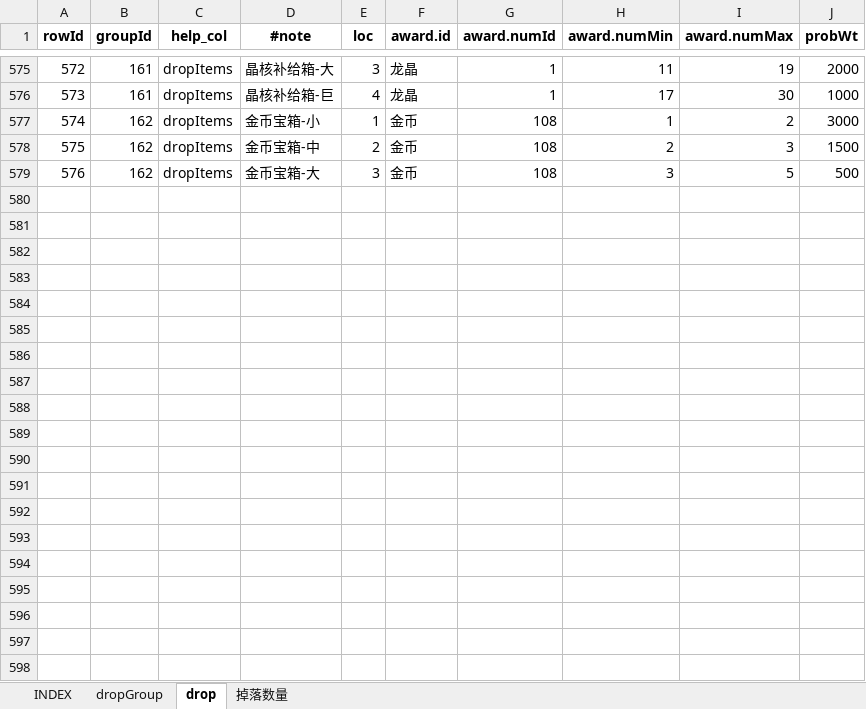
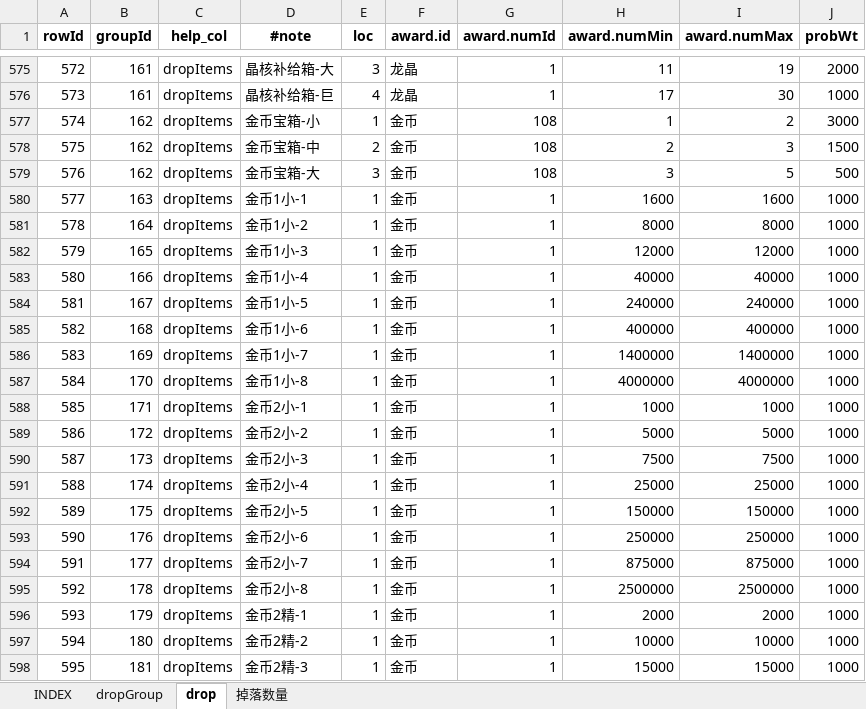
Before and after one commit to hataksumo/UIDesigner, an Excel workbook: Excel/drop.掉落.xlsx, sheet drop, drawn as a sheet; only a part is shown, gaps mark what is left out; values as stored, in another font and other column widths than the file's, no borders; the diff covers the shown part only; the diff names each change by its address in the sheet, - before the commit and + after, or states it on an @@ line.

```diff
--- a/Excel/drop.掉落.xlsx (sheet drop)
+++ b/Excel/drop.掉落.xlsx (sheet drop)
+row 580: 577 | 163 | dropItems | 金币1小-1 | 1 | 金币 | 1 | 1600 | 1600 | 1000
+row 581: 578 | 164 | dropItems | 金币1小-2 | 1 | 金币 | 1 | 8000 | 8000 | 1000
+row 582: 579 | 165 | dropItems | 金币1小-3 | 1 | 金币 | 1 | 12000 | 12000 | 1000
+row 583: 580 | 166 | dropItems | 金币1小-4 | 1 | 金币 | 1 | 40000 | 40000 | 1000
+row 584: 581 | 167 | dropItems | 金币1小-5 | 1 | 金币 | 1 | 240000 | 240000 | 1000
+row 585: 582 | 168 | dropItems | 金币1小-6 | 1 | 金币 | 1 | 400000 | 400000 | 1000
+row 586: 583 | 169 | dropItems | 金币1小-7 | 1 | 金币 | 1 | 1400000 | 1400000 | 1000
+row 587: 584 | 170 | dropItems | 金币1小-8 | 1 | 金币 | 1 | 4000000 | 4000000 | 1000
+row 588: 585 | 171 | dropItems | 金币2小-1 | 1 | 金币 | 1 | 1000 | 1000 | 1000
+row 589: 586 | 172 | dropItems | 金币2小-2 | 1 | 金币 | 1 | 5000 | 5000 | 1000
+row 590: 587 | 173 | dropItems | 金币2小-3 | 1 | 金币 | 1 | 7500 | 7500 | 1000
+row 591: 588 | 174 | dropItems | 金币2小-4 | 1 | 金币 | 1 | 25000 | 25000 | 1000
+row 592: 589 | 175 | dropItems | 金币2小-5 | 1 | 金币 | 1 | 150000 | 150000 | 1000
+row 593: 590 | 176 | dropItems | 金币2小-6 | 1 | 金币 | 1 | 250000 | 250000 | 1000
+row 594: 591 | 177 | dropItems | 金币2小-7 | 1 | 金币 | 1 | 875000 | 875000 | 1000
+row 595: 592 | 178 | dropItems | 金币2小-8 | 1 | 金币 | 1 | 2500000 | 2500000 | 1000
+row 596: 593 | 179 | dropItems | 金币2精-1 | 1 | 金币 | 1 | 2000 | 2000 | 1000
+row 597: 594 | 180 | dropItems | 金币2精-2 | 1 | 金币 | 1 | 10000 | 10000 | 1000
+row 598: 595 | 181 | dropItems | 金币2精-3 | 1 | 金币 | 1 | 15000 | 15000 | 1000
```
Also changed, not shown: 29 added rows elsewhere in this sheet, sheet dropGroup, Excel/dalayBtCy.日常副本.xlsx, Excel/monster.怪物.xlsx.
